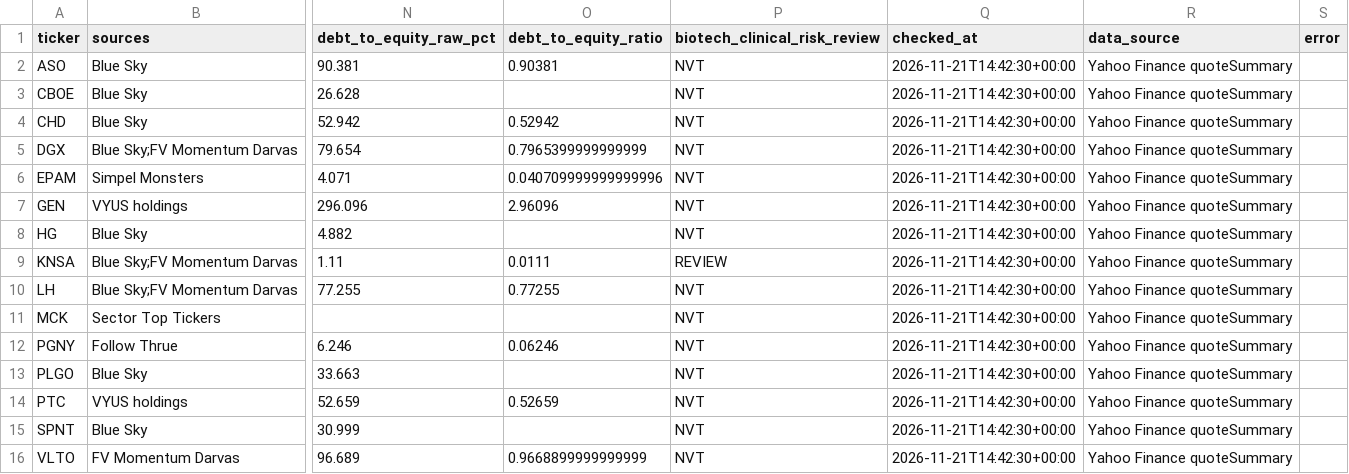
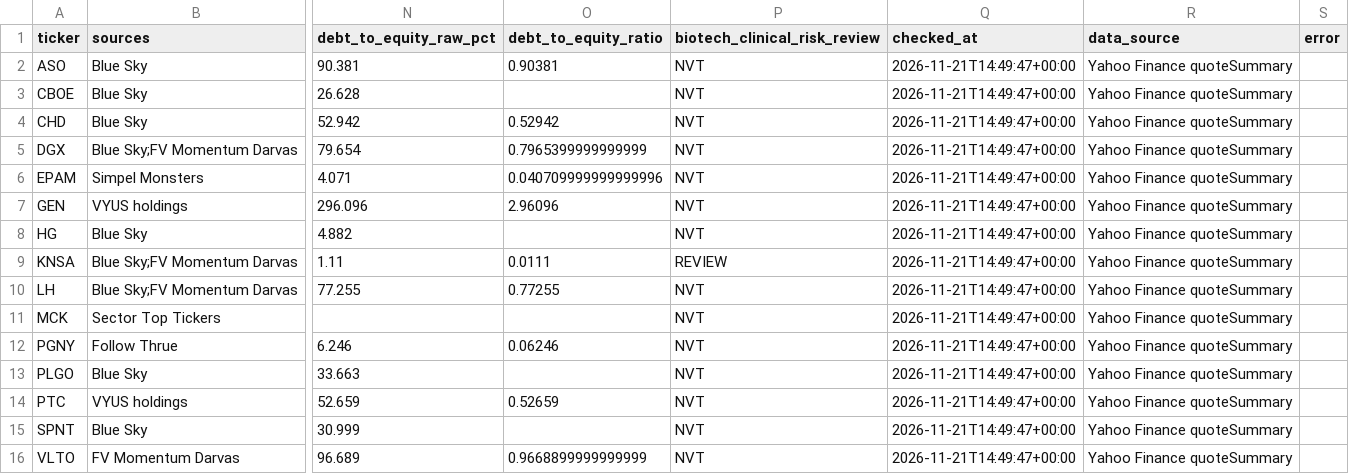
Before and after one commit to Melief/daily-stock-radar, a CSV file: data/long_fundamentals.csv, drawn as a sheet; only a part is shown, gaps mark what is left out; the diff names each change by its address in the sheet, - before the commit and + after, or states it on an @@ line.

```diff
--- a/data/long_fundamentals.csv
+++ b/data/long_fundamentals.csv
-Q2:Q16 (checked_at): 2026-11-21T14:42:30+00:00
+Q2:Q16 (checked_at): 2026-11-21T14:49:47+00:00
```
Also changed, not shown: data/dsr_source_status.csv, 5 other files.
